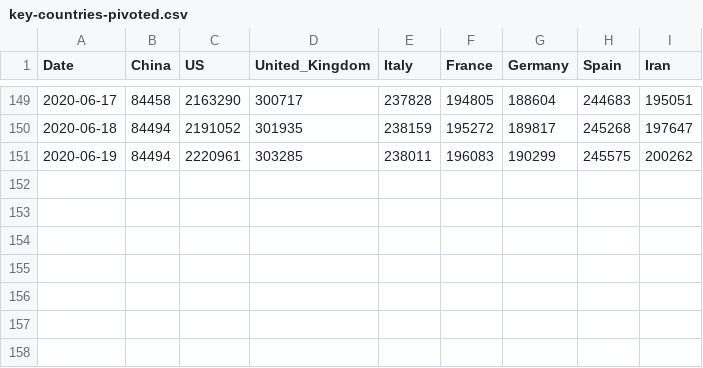
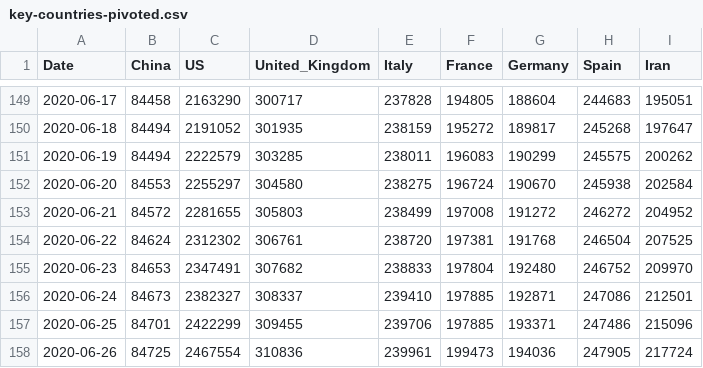
Before and after one commit to real-4w/covid-19, a CSV file: data/key-countries-pivoted.csv, drawn as a sheet; only a part is shown, gaps mark what is left out.

Commit message:
Data synch 28/7/2020 (#20)
* Auto-update of the data packages

* Auto-update of the data packages

* Auto-update of the data packages

* Auto-update of the data packages

* Auto-update of the data packages

* Auto-update of the data packages

* Auto-update of the data packages

* Auto-update of the data packages

* Auto-update of the data packages

* Auto-update of the data packages

* Auto-update of the data packages

* Auto-update of the data packages

* Auto-update of the data packages

* Auto-update of the data packages

* Auto-update of the data packages

* Auto-update of the data packages

* Auto-update of the data packages

* Auto-update of the data packages

* Auto-update of the data packages

* Auto-update of the data packages

* Auto-update of the data packages

* Auto-update of the data packages

* Auto-update of the data packages

* Auto-update of the data packages

* Auto-update of the data packages

* Auto-update of the data packages

* Auto-update of the data packages

* Auto-update of the data packages

* Auto-update of the data packages

* Auto-update of the data packages

* Auto-update of the data packages

* Auto-update of the data packages

* Auto-update of the data packages

* Auto-update of the data packages

* Auto-update of the data packages

* Auto-update of the data packages

* Auto-update of the data packages

* Auto-update of the data packages

* Auto-update of the data packages

* Auto-update of the data packages

* Auto-update of the data packages

* Auto-update of the data packages

* Auto-update of the data packages

* Auto-update of the data packages

* Auto-update of the data packages

Co-authored-by: GitHub Action <action@github.com>

```diff
--- a/data/key-countries-pivoted.csv
+++ b/data/key-countries-pivoted.csv
@@ -150,2 +150,9 @@ Date,China,US,United_Kingdom,Italy,France,Germany,Spain,Iran
 2020-06-18,84494,2191052,301935,238159,195272,189817,245268,197647
-2020-06-19,84494,2220961,303285,238011,196083,190299,245575,200262
+2020-06-19,84494,2222579,303285,238011,196083,190299,245575,200262
+2020-06-20,84553,2255297,304580,238275,196724,190670,245938,202584
+2020-06-21,84572,2281655,305803,238499,197008,191272,246272,204952
+2020-06-22,84624,2312302,306761,238720,197381,191768,246504,207525
+2020-06-23,84653,2347491,307682,238833,197804,192480,246752,209970
+2020-06-24,84673,2382327,308337,239410,197885,192871,247086,212501
+2020-06-25,84701,2422299,309455,239706,197885,193371,247486,215096
+2020-06-26,84725,2467554,310836,239961,199473,194036,247905,217724
```
Also changed, not shown: data/worldwide-aggregated.csv, 3 other files.
